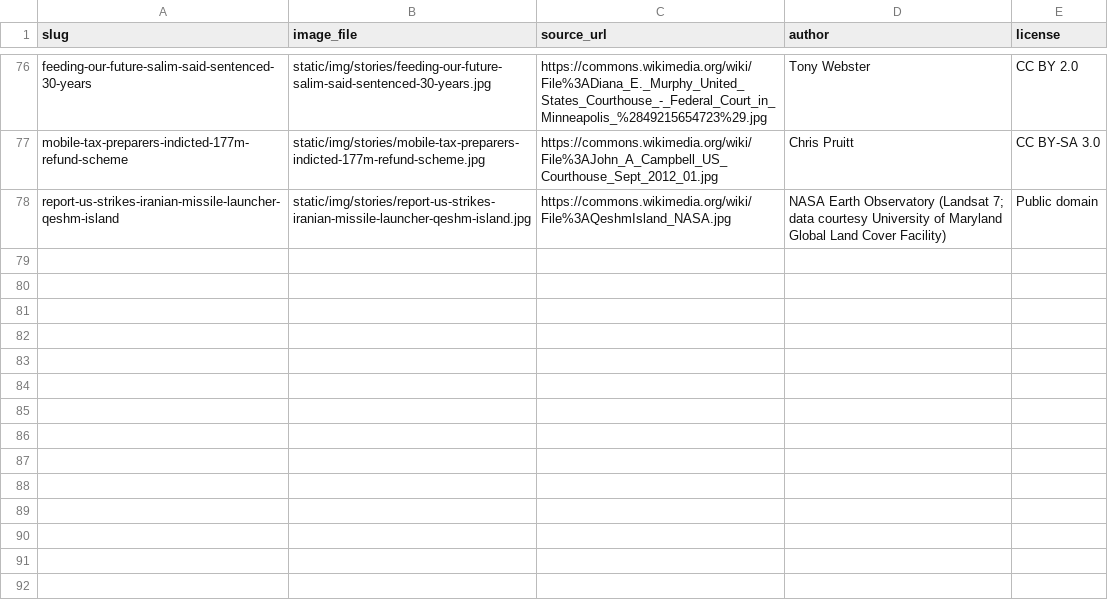
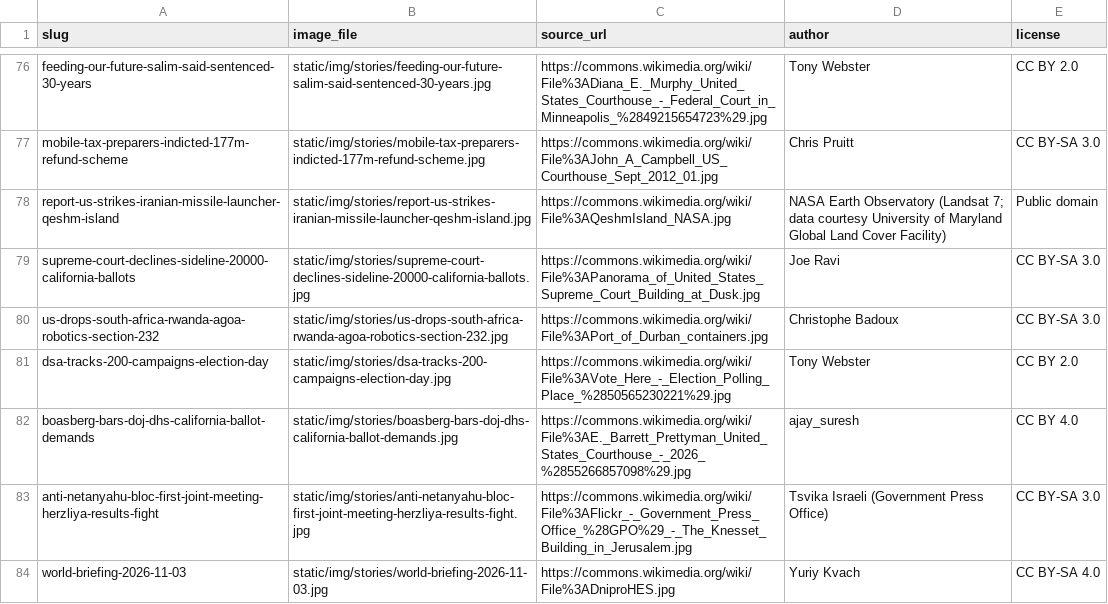
Before and after one commit to amclips/AFNS, a CSV file: CREDITS.csv, drawn as a sheet; only a part is shown, gaps mark what is left out.

```diff
--- a/CREDITS.csv
+++ b/CREDITS.csv
@@ -78 +78,7 @@ mobile-tax-preparers-indicted-177m-refund-scheme,static/img/stories/mobile-tax-p
 report-us-strikes-iranian-missile-launcher-qeshm-island,static/img/stories/report-us-strikes-iranian-missile-launcher-qeshm-island.jpg,https://commons.wikimedia.org/wiki/File%3AQeshmIsland_NASA.jpg,NASA Earth Observatory (Landsat 7; data courtesy University of Maryland Global Land Cover Facility),Public domain
+supreme-court-declines-sideline-20000-california-ballots,static/img/stories/supreme-court-declines-sideline-20000-california-ballots.jpg,https://commons.wikimedia.org/wiki/File%3APanorama_of_United_States_Supreme_Court_Building_at_Dusk.jpg,Joe Ravi,CC BY-SA 3.0
+us-drops-south-africa-rwanda-agoa-robotics-section-232,static/img/stories/us-drops-south-africa-rwanda-agoa-robotics-section-232.jpg,https://commons.wikimedia.org/wiki/File%3APort_of_Durban_containers.jpg,Christophe Badoux,CC BY-SA 3.0
+dsa-tracks-200-campaigns-election-day,static/img/stories/dsa-tracks-200-campaigns-election-day.jpg,https://commons.wikimedia.org/wiki/File%3AVote_Here_-_Election_Polling_Place_%2850565230221%29.jpg,Tony Webster,CC BY 2.0
+boasberg-bars-doj-dhs-california-ballot-demands,static/img/stories/boasberg-bars-doj-dhs-california-ballot-demands.jpg,https://commons.wikimedia.org/wiki/File%3AE._Barrett_Prettyman_United_States_Courthouse_-_2026_%2855266857098%29.jpg,ajay_suresh,CC BY 4.0
+anti-netanyahu-bloc-first-joint-meeting-herzliya-results-fight,static/img/stories/anti-netanyahu-bloc-first-joint-meeting-herzliya-results-fight.jpg,https://commons.wikimedia.org/wiki/File%3AFlickr_-_Government_Press_Office_%28GPO%29_-_The_Knesset_Building_in_Jerusalem.jpg,Tsvika Israeli (Government Press Office),CC BY-SA 3.0
+world-briefing-2026-11-03,static/img/stories/world-briefing-2026-11-03.jpg,https://commons.wikimedia.org/wiki/File%3ADniproHES.jpg,Yuriy Kvach,CC BY-SA 4.0
```
Also changed, not shown: 20 other files.
